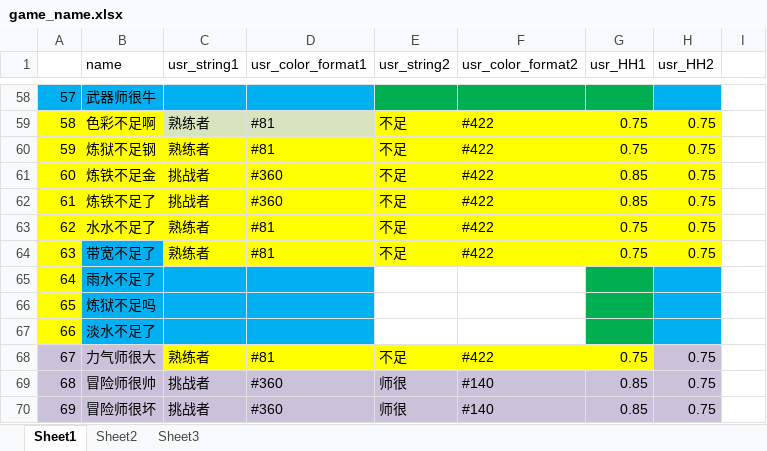
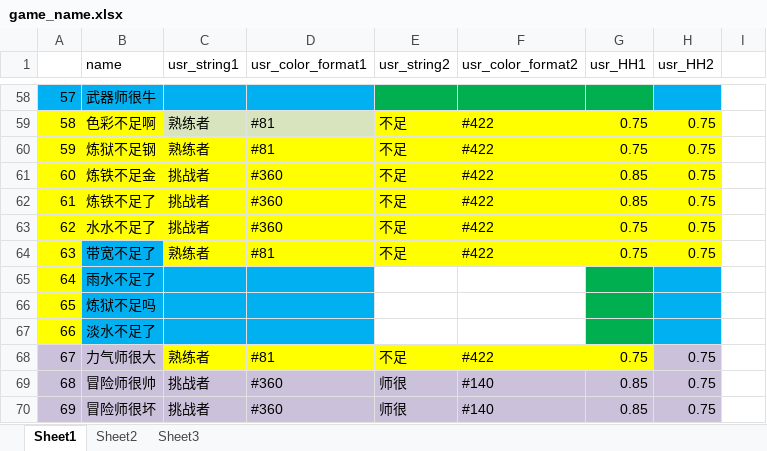
Before and after one commit to Lightman-yang/webdriver_new, an Excel workbook: lw/game_name.xlsx, sheet Sheet1, drawn as a sheet; only a part is shown, gaps mark what is left out; values as stored, in another font and other column widths than the file's, no borders; the diff names each change by its address in the sheet, - before the commit and + after, or states it on an @@ line.

Commit message:
111111

```diff
--- a/lw/game_name.xlsx (sheet Sheet1)
+++ b/lw/game_name.xlsx (sheet Sheet1)
-C63 (usr_string1): 熟练者
+C63 (usr_string1): 挑战者
-D63 (usr_color_format1): #81
+D63 (usr_color_format1): #360
```
